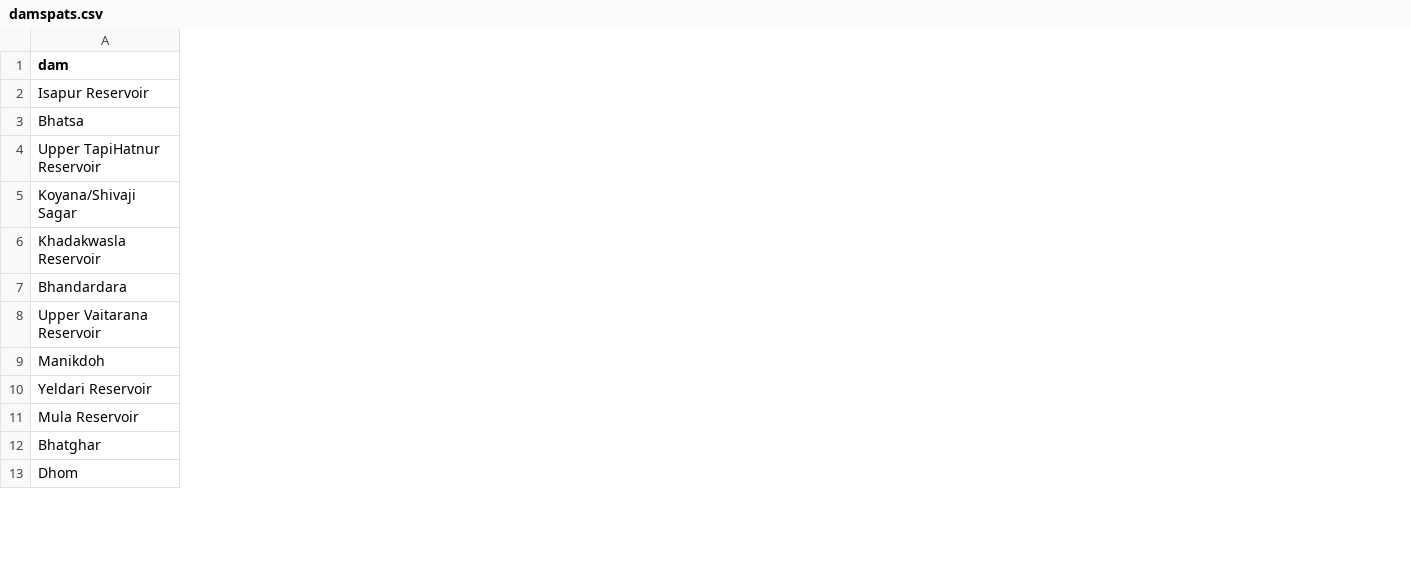
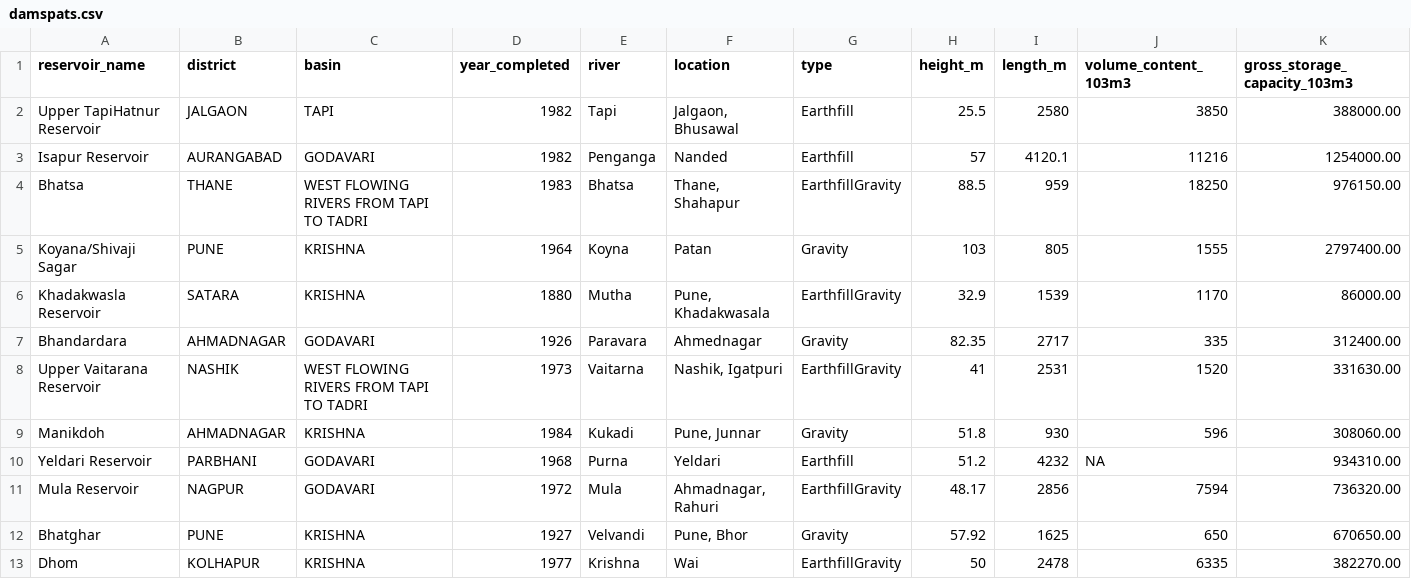
Before and after one commit to Reed-Math241/dam_statistics, a CSV file: damspats.csv, drawn as a sheet; only a part is shown; addresses are those after the commit; the diff covers the shown part only; the diff names each change by its address in the sheet, - before the commit and + after, or states it on an @@ line.

```diff
--- a/damspats.csv
+++ b/damspats.csv
+column B (district), rows 3-13: AURANGABAD | THANE | PUNE | SATARA | AHMADNAGAR | NASHIK | AHMADNAGAR | PARBHANI | NAGPUR | PUNE | KOLHAPUR
+column C (basin), rows 3-13: GODAVARI | WEST FLOWING RIVERS FROM TAPI TO TADRI | KRISHNA | KRISHNA | GODAVARI | WEST FLOWING RIVERS FROM TAPI TO TADRI | KRISHNA | GODAVARI | GODAVARI | KRISHNA | KRISHNA
+column D (year_completed), rows 3-13: 1982 | 1983 | 1964 | 1880 | 1926 | 1973 | 1984 | 1968 | 1972 | 1927 | 1977
+column E (river), rows 3-13: Penganga | Bhatsa | Koyna | Mutha | Paravara | Vaitarna | Kukadi | Purna | Mula | Velvandi | Krishna
+column F (location), rows 3-13: Nanded | Thane, Shahapur | Patan | Pune, Khadakwasala | Ahmednagar | Nashik, Igatpuri | Pune, Junnar | Yeldari | Ahmadnagar, Rahuri | Pune, Bhor | Wai
+column G (type), rows 3-13: Earthfill | EarthfillGravity | Gravity | EarthfillGravity | Gravity | EarthfillGravity | Gravity | Earthfill | EarthfillGravity | Gravity | EarthfillGravity
+column H (height_m), rows 3-13: 57 | 88.5 | 103 | 32.9 | 82.35 | 41 | 51.8 | 51.2 | 48.17 | 57.92 | 50
+column I (length_m), rows 3-13: 4120.1 | 959 | 805 | 1539 | 2717 | 2531 | 930 | 4232 | 2856 | 1625 | 2478
+column J (volume_content_103m3), rows 3-13: 11216 | 18250 | 1555 | 1170 | 335 | 1520 | 596 | NA | 7594 | 650 | 6335
+column K (gross_storage_capacity_103m3), rows 3-13: 1254000.00 | 976150.00 | 2797400.00 | 86000.00 | 312400.00 | 331630.00 | 308060.00 | 934310.00 | 736320.00 | 670650.00 | 382270.00
-A1: dam
+A1: reservoir_name
@@ row 4 moved to row 2: Upper TapiHatnur Reservoir @@
```
Also changed, not shown: 7 added columns elsewhere in this file, 1 other file.
